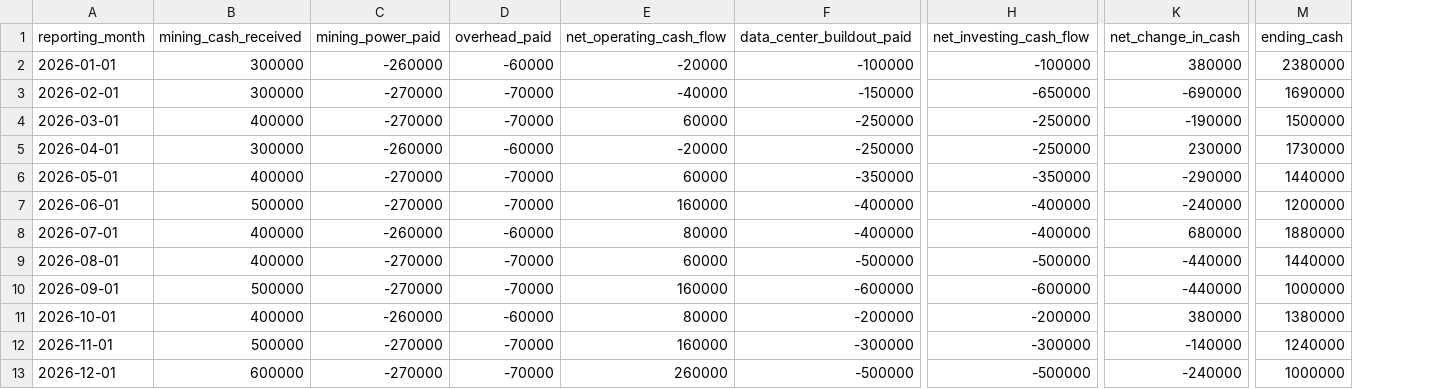
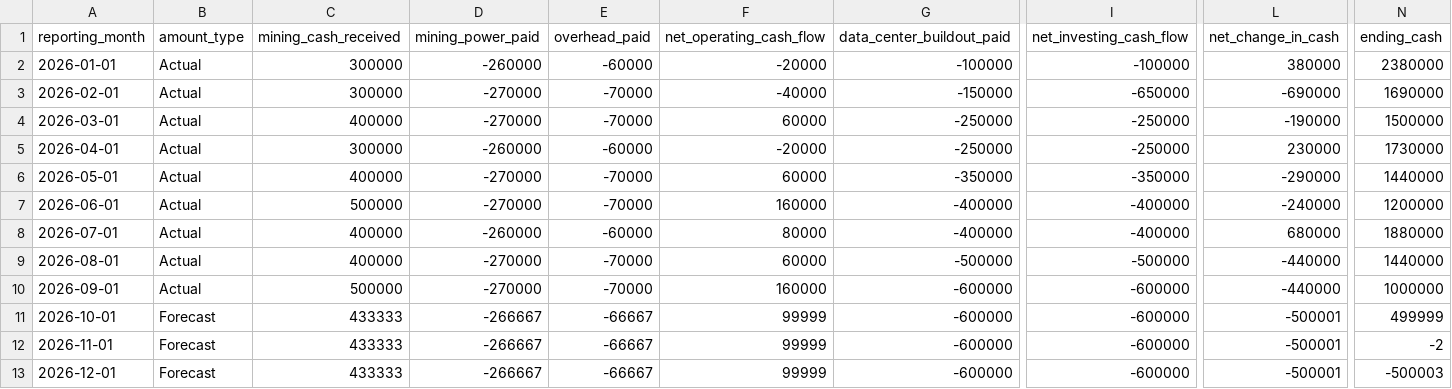
Before and after one commit to janebugai/rolling-cashflow-forecast, a CSV file: data/reporting/monthly_cash_summary.csv, drawn as a sheet; only a part is shown, gaps mark what is left out; addresses are those after the commit; the diff covers the shown part only; the diff names each change by its address in the sheet, - before the commit and + after, or states it on an @@ line.

```diff
--- a/data/reporting/monthly_cash_summary.csv
+++ b/data/reporting/monthly_cash_summary.csv
+column B (amount_type), rows 2-13: Actual | Actual | Actual | Actual | Actual | Actual | Actual | Actual | Actual | Forecast | Forecast | Forecast
-C11 (mining_cash_received): 400000
+C11 (mining_cash_received): 433333
-D11 (mining_power_paid): -260000
+D11 (mining_power_paid): -266667
-E11 (overhead_paid): -60000
+E11 (overhead_paid): -66667
-F11 (net_operating_cash_flow): 80000
+F11 (net_operating_cash_flow): 99999
-G11 (data_center_buildout_paid): -200000
+G11 (data_center_buildout_paid): -600000
-I11 (net_investing_cash_flow): -200000
+I11 (net_investing_cash_flow): -600000
-L11 (net_change_in_cash): 380000
+L11 (net_change_in_cash): -500001
-N11 (ending_cash): 1380000
+N11 (ending_cash): 499999
-C12 (mining_cash_received): 500000
+C12 (mining_cash_received): 433333
-D12:D13 (mining_power_paid): -270000
+D12:D13 (mining_power_paid): -266667
-E12:E13 (overhead_paid): -70000
+E12:E13 (overhead_paid): -66667
-F12 (net_operating_cash_flow): 160000
+F12 (net_operating_cash_flow): 99999
-G12 (data_center_buildout_paid): -300000
+G12 (data_center_buildout_paid): -600000
-I12 (net_investing_cash_flow): -300000
+I12 (net_investing_cash_flow): -600000
-L12 (net_change_in_cash): -140000
+L12 (net_change_in_cash): -500001
-N12 (ending_cash): 1240000
+N12 (ending_cash): -2
-C13 (mining_cash_received): 600000
+C13 (mining_cash_received): 433333
-F13 (net_operating_cash_flow): 260000
+F13 (net_operating_cash_flow): 99999
-G13 (data_center_buildout_paid): -500000
+G13 (data_center_buildout_paid): -600000
-I13 (net_investing_cash_flow): -500000
+I13 (net_investing_cash_flow): -600000
-L13 (net_change_in_cash): -240000
+L13 (net_change_in_cash): -500001
-N13 (ending_cash): 1000000
+N13 (ending_cash): -500003
```
Also changed, not shown: 4 edited cells elsewhere in this file, data/raw/bitcoin_sales.csv, data/raw/capital_payments.csv, 24 other files.
